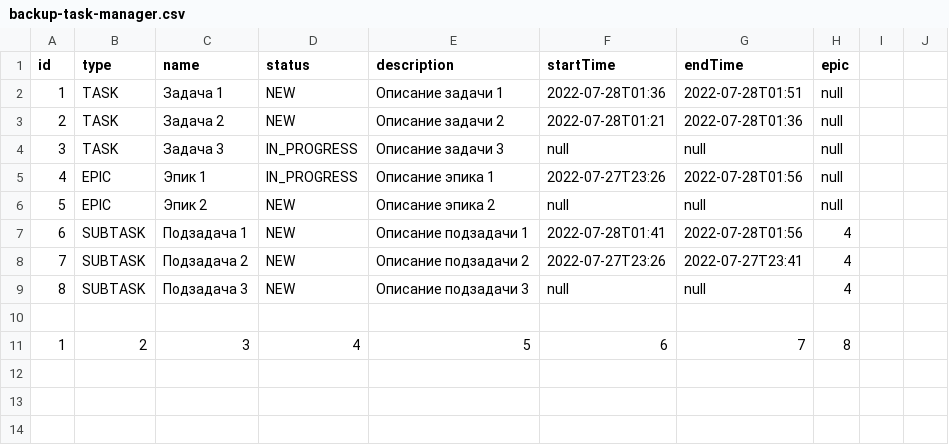
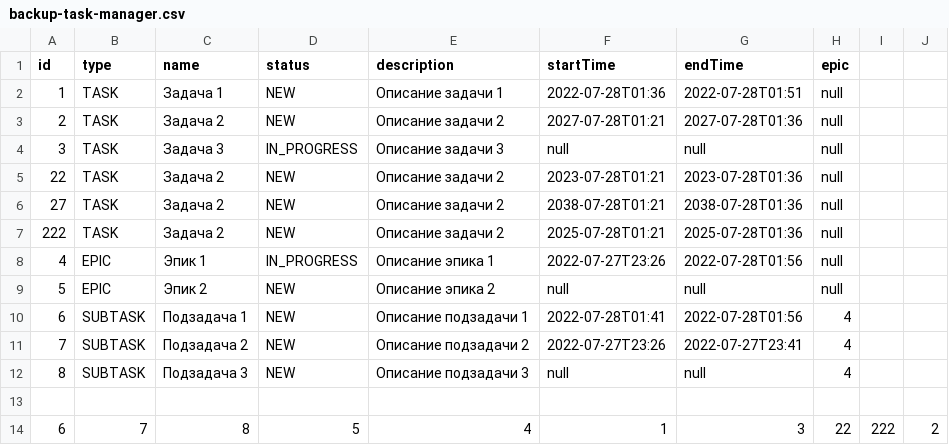
Before and after one commit to ka5trulkin/java-kanban, a CSV file: resource/backup-task-manager.csv, drawn as a sheet.

Commit message:
feat: в рот мне ноги, разобраться с TypeAdapters

```diff
--- a/resource/backup-task-manager.csv
+++ b/resource/backup-task-manager.csv
@@ -2,4 +2,7 @@ id,type,name,status,description,startTime,endTime,epic
 1,TASK,Задача 1,NEW,Описание задачи 1,2022-07-28T01:36,2022-07-28T01:51,null
-2,TASK,Задача 2,NEW,Описание задачи 2,2022-07-28T01:21,2022-07-28T01:36,null
+2,TASK,Задача 2,NEW,Описание задачи 2,2027-07-28T01:21,2027-07-28T01:36,null
 3,TASK,Задача 3,IN_PROGRESS,Описание задачи 3,null,null,null
+22,TASK,Задача 2,NEW,Описание задачи 2,2023-07-28T01:21,2023-07-28T01:36,null
+27,TASK,Задача 2,NEW,Описание задачи 2,2038-07-28T01:21,2038-07-28T01:36,null
+222,TASK,Задача 2,NEW,Описание задачи 2,2025-07-28T01:21,2025-07-28T01:36,null
 4,EPIC,Эпик 1,IN_PROGRESS,Описание эпика 1,2022-07-27T23:26,2022-07-28T01:56,null
@@ -10,2 +13,2 @@ id,type,name,status,description,startTime,endTime,epic
 
-1,2,3,4,5,6,7,8
+6,7,8,5,4,1,3,22,222,2
```
Also changed, not shown: 7 other files.
